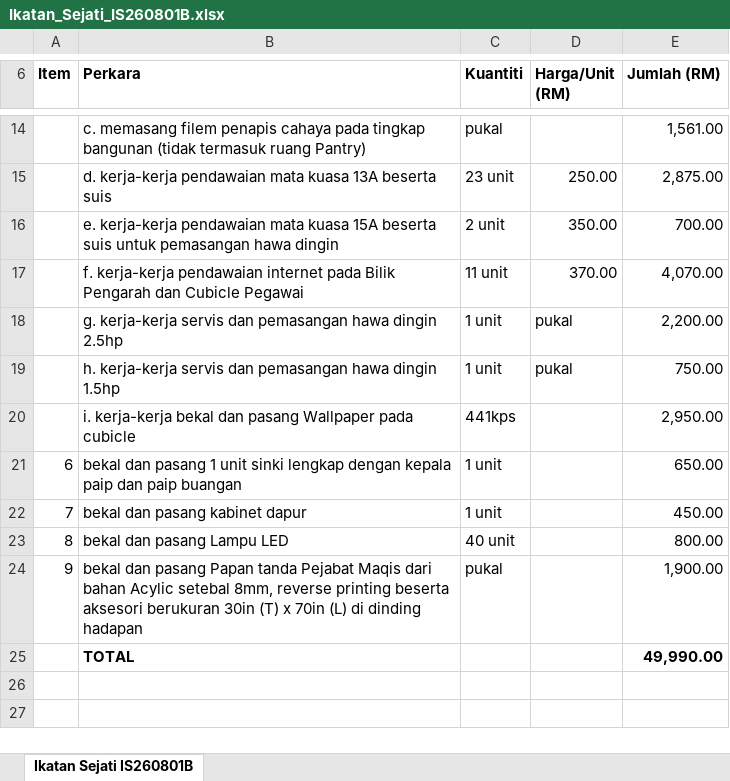
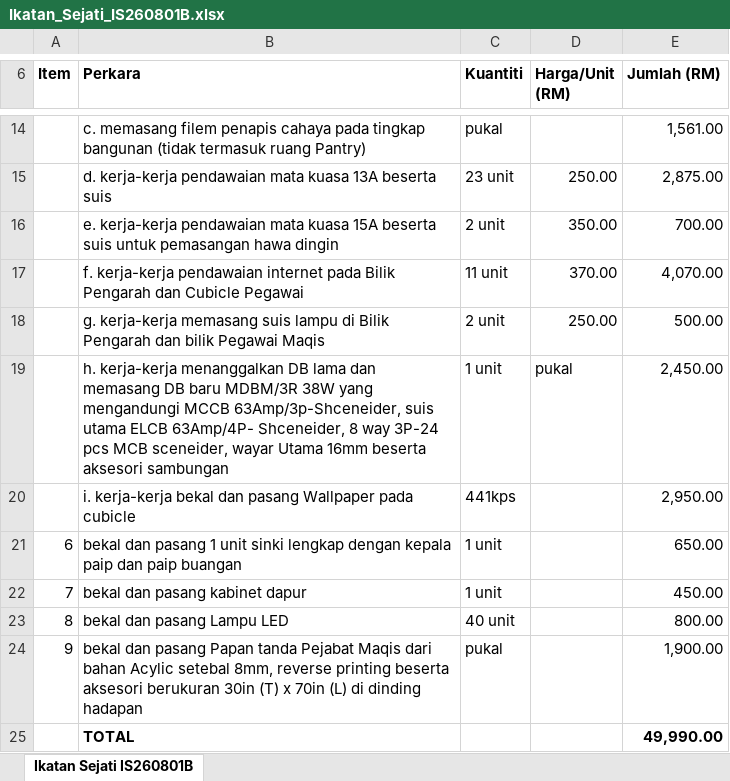
Before and after one commit to faisalwz473/MFZ-BYA-IMACD2, an Excel workbook: Ikatan_Sejati_IS260801B.xlsx, sheet Ikatan Sejati IS260801B, drawn as a sheet; only a part is shown, gaps mark what is left out; values as stored, in another font and other column widths than the file's, no borders; removed rows and columns are numbered as before the commit, all else as after; the diff names each change by its address in the sheet, - before the commit and + after, or states it on an @@ line.

```diff
--- a/Ikatan_Sejati_IS260801B.xlsx (sheet Ikatan Sejati IS260801B)
+++ b/Ikatan_Sejati_IS260801B.xlsx (sheet Ikatan Sejati IS260801B)
+row 18:  | g. kerja-kerja memasang suis lampu di Bilik Pengarah dan bilik Pegawai Maqis | 2 unit | 250.00 | 500.00
-B19 (Perkara): g. kerja-kerja servis dan pemasangan hawa dingin 2.5hp
+B19 (Perkara): h. kerja-kerja menanggalkan DB lama dan memasang DB baru MDBM/3R 38W yang mengandungi MCCB 63Amp/3p-Shceneider, suis utama ELCB 63Amp/4P- Shceneider, 8 way 3P-24 pcs MCB sceneider, wayar Utama 16mm beserta aksesori sambungan
-E19 (Jumlah (RM)): 2,200.00
+E19 (Jumlah (RM)): 2,450.00
-row 19:  | h. kerja-kerja servis dan pemasangan hawa dingin 1.5hp | 1 unit | pukal | 750.00
```
Also changed, not shown: 3 other files.
